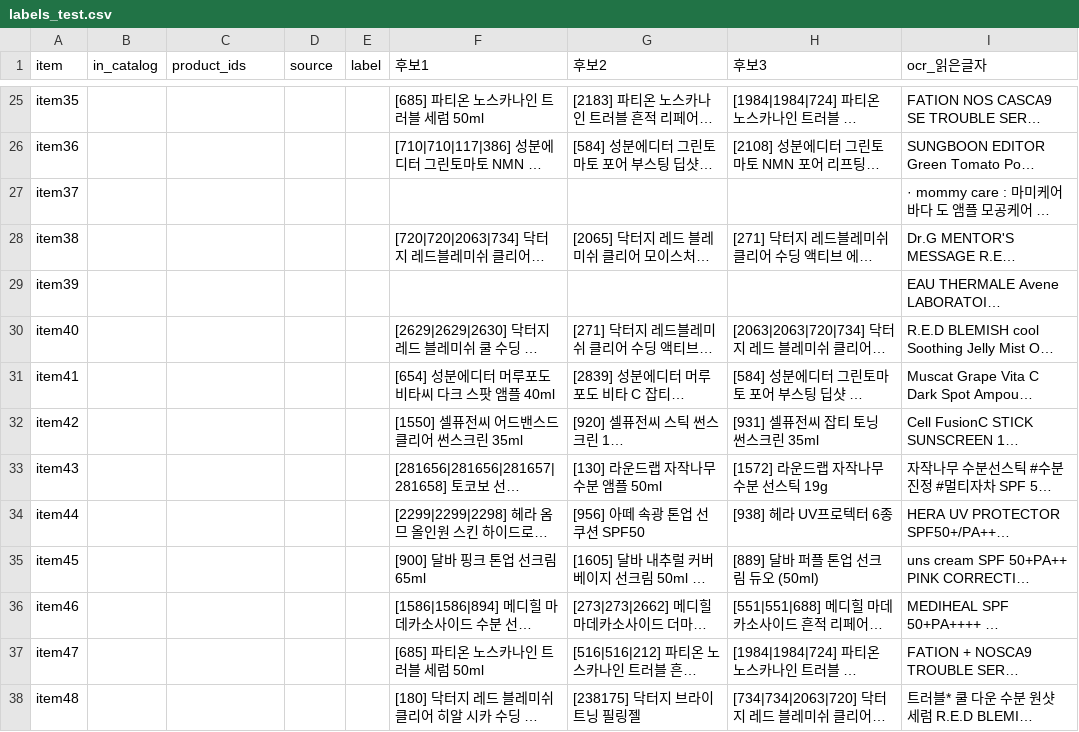
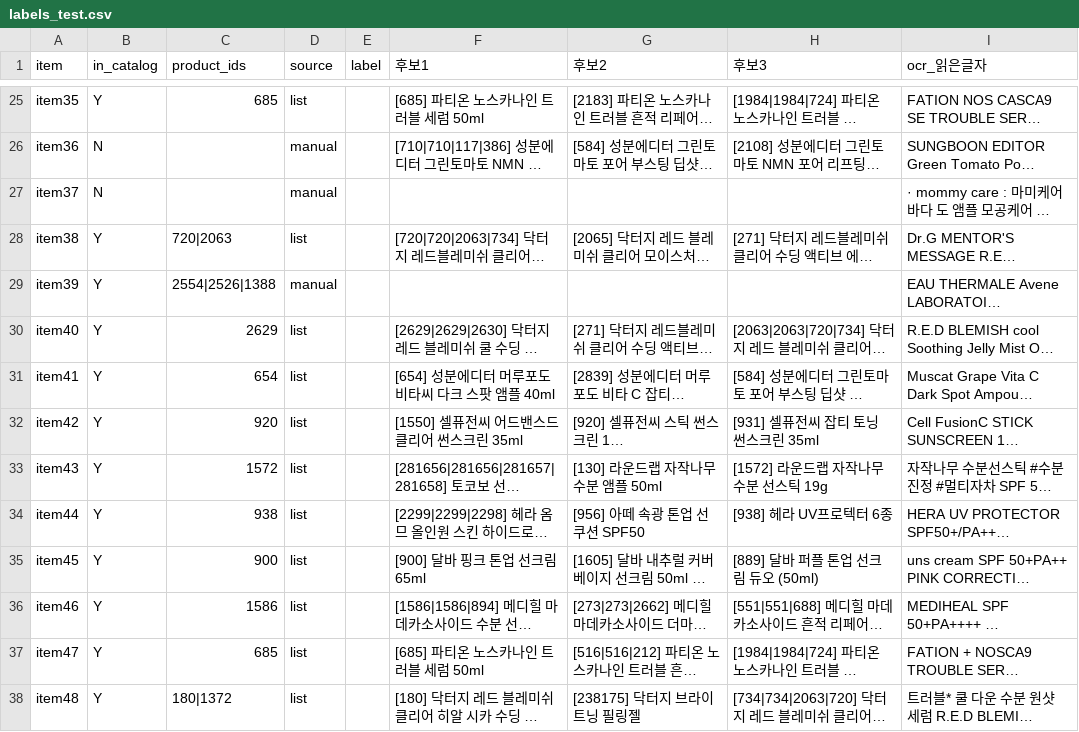
Before and after one commit to EunSeong-Jo/capstone, a CSV file: data/ocr_test/labels_test.csv, drawn as a sheet; only a part is shown, gaps mark what is left out; long unchanged cells end in …; the diff covers the shown part only; the diff names each change by its address in the sheet, - before the commit and + after, or states it on an @@ line.

```diff
--- a/data/ocr_test/labels_test.csv
+++ b/data/ocr_test/labels_test.csv
-B25 (in_catalog): (empty)
+B25 (in_catalog): Y
-C25 (product_ids): (empty)
+C25 (product_ids): 685
-D25 (source): (empty)
+D25 (source): list
-B26:B27 (in_catalog): (empty)
+B26:B27 (in_catalog): N
-D26:D27 (source): (empty)
+D26:D27 (source): manual
-B28:B38 (in_catalog): (empty)
+B28:B38 (in_catalog): Y
-C28 (product_ids): (empty)
+C28 (product_ids): 720|2063
-D28 (source): (empty)
+D28 (source): list
-C29 (product_ids): (empty)
+C29 (product_ids): 2554|2526|1388
-D29 (source): (empty)
+D29 (source): manual
-C30 (product_ids): (empty)
+C30 (product_ids): 2629
-D30:D38 (source): (empty)
+D30:D38 (source): list
-C31 (product_ids): (empty)
+C31 (product_ids): 654
-C32 (product_ids): (empty)
+C32 (product_ids): 920
-C33 (product_ids): (empty)
+C33 (product_ids): 1572
-C34 (product_ids): (empty)
+C34 (product_ids): 938
-C35 (product_ids): (empty)
+C35 (product_ids): 900
-C36 (product_ids): (empty)
+C36 (product_ids): 1586
-C37 (product_ids): (empty)
+C37 (product_ids): 685
-C38 (product_ids): (empty)
+C38 (product_ids): 180|1372
```
Also changed, not shown: 95 edited cells elsewhere in this file, 23 other files.
